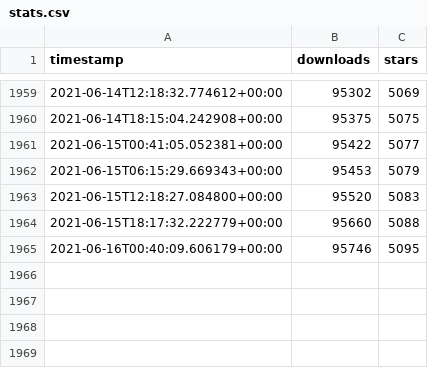
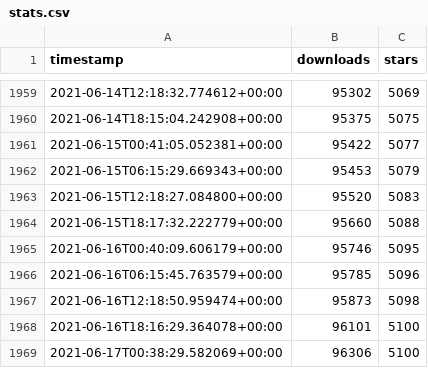
Before and after one commit to ActivityWatch/activitywatch.github.io, a CSV file: stats/data/stats.csv, drawn as a sheet; only a part is shown, gaps mark what is left out; the diff names each change by its address in the sheet, - before the commit and + after, or states it on an @@ line.

```diff
--- a/stats/data/stats.csv
+++ b/stats/data/stats.csv
+row 1966: 2021-06-16T06:15:45.763579+00:00 | 95785 | 5096
+row 1967: 2021-06-16T12:18:50.959474+00:00 | 95873 | 5098
+row 1968: 2021-06-16T18:16:29.364078+00:00 | 96101 | 5100
+row 1969: 2021-06-17T00:38:29.582069+00:00 | 96306 | 5100
```
Also changed, not shown: 5 other files.
